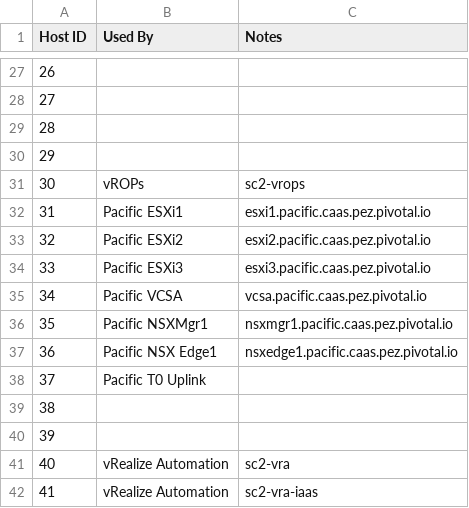
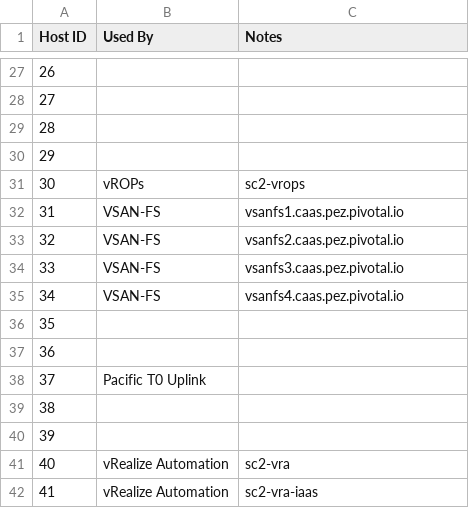
Before and after one commit to Tanzu-Solutions-Engineering/CaaSEnv, a CSV file: EnvironmentalInfo/10_193_38_0.csv, drawn as a sheet; only a part is shown, gaps mark what is left out; the diff names each change by its address in the sheet, - before the commit and + after, or states it on an @@ line.

Commit message:
Update 10_193_38_0.csv

```diff
--- a/EnvironmentalInfo/10_193_38_0.csv
+++ b/EnvironmentalInfo/10_193_38_0.csv
-B32 (Used By): Pacific ESXi1
+B32 (Used By): VSAN-FS
-C32 (Notes): esxi1.pacific.caas.pez.pivotal.io
+C32 (Notes): vsanfs1.caas.pez.pivotal.io
-B33 (Used By): Pacific ESXi2
+B33 (Used By): VSAN-FS
-C33 (Notes): esxi2.pacific.caas.pez.pivotal.io
+C33 (Notes): vsanfs2.caas.pez.pivotal.io
-B34 (Used By): Pacific ESXi3
+B34 (Used By): VSAN-FS
-C34 (Notes): esxi3.pacific.caas.pez.pivotal.io
+C34 (Notes): vsanfs3.caas.pez.pivotal.io
-B35 (Used By): Pacific VCSA
+B35 (Used By): VSAN-FS
-C35 (Notes): vcsa.pacific.caas.pez.pivotal.io
+C35 (Notes): vsanfs4.caas.pez.pivotal.io
-B36 (Used By): Pacific NSXMgr1
+B36 (Used By): (empty)
-C36 (Notes): nsxmgr1.pacific.caas.pez.pivotal.io
+C36 (Notes): (empty)
-B37 (Used By): Pacific NSX Edge1
+B37 (Used By): (empty)
-C37 (Notes): nsxedge1.pacific.caas.pez.pivotal.io
+C37 (Notes): (empty)
```
